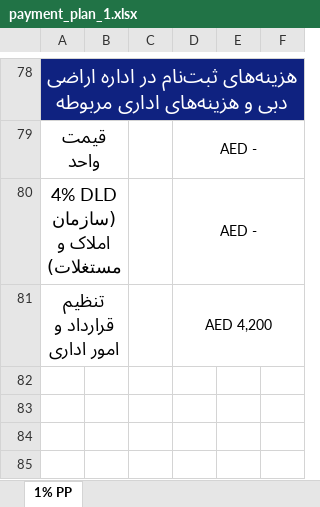
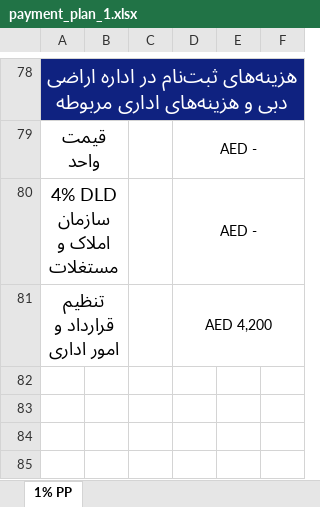
Before and after one commit to msoheilizadi/TelegramTaskBot, an Excel workbook: PythonScripts/payment_plan_1.xlsx, sheet 1% PP, drawn as a sheet; only a part is shown, gaps mark what is left out; values as stored, in another font and other column widths than the file's, no borders; charts and pictures not drawn; the diff names each change by its address in the sheet, - before the commit and + after, or states it on an @@ line.

```diff
--- a/PythonScripts/payment_plan_1.xlsx (sheet 1% PP)
+++ b/PythonScripts/payment_plan_1.xlsx (sheet 1% PP)
-A80: 4% DLD (سازمان املاک و مستغلات)
+A80: 4% DLD سازمان املاک و مستغلات
```
Also changed, not shown: PythonScripts/payment_plan_0.5.xlsx.
